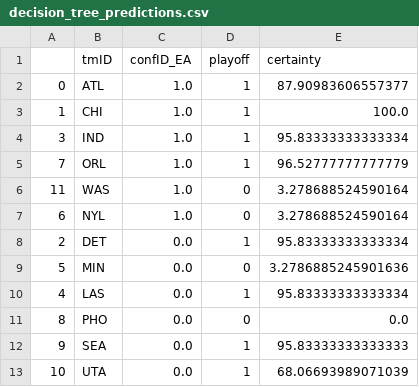
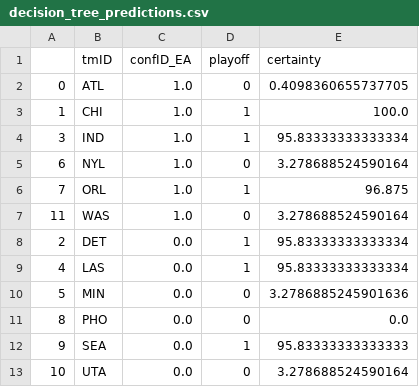
Before and after one commit to 13luiscabral13/AC, a CSV file: predictions/decision_tree_predictions.csv, drawn as a sheet.

```diff
--- a/predictions/decision_tree_predictions.csv
+++ b/predictions/decision_tree_predictions.csv
@@ -1,13 +1,13 @@
 ,tmID,confID_EA,playoff,certainty
-0,ATL,1.0,1,87.90983606557377
+0,ATL,1.0,0,0.4098360655737705
 1,CHI,1.0,1,100.0
 3,IND,1.0,1,95.83333333333334
-7,ORL,1.0,1,96.52777777777779
+6,NYL,1.0,0,3.278688524590164
+7,ORL,1.0,1,96.875
 11,WAS,1.0,0,3.278688524590164
-6,NYL,1.0,0,3.278688524590164
 2,DET,0.0,1,95.83333333333334
+4,LAS,0.0,1,95.83333333333334
 5,MIN,0.0,0,3.2786885245901636
-4,LAS,0.0,1,95.83333333333334
 8,PHO,0.0,0,0.0
 9,SEA,0.0,1,95.83333333333333
-10,UTA,0.0,1,68.06693989071039
+10,UTA,0.0,0,3.278688524590164
```
Also changed, not shown: data.csv, 5 other files.
